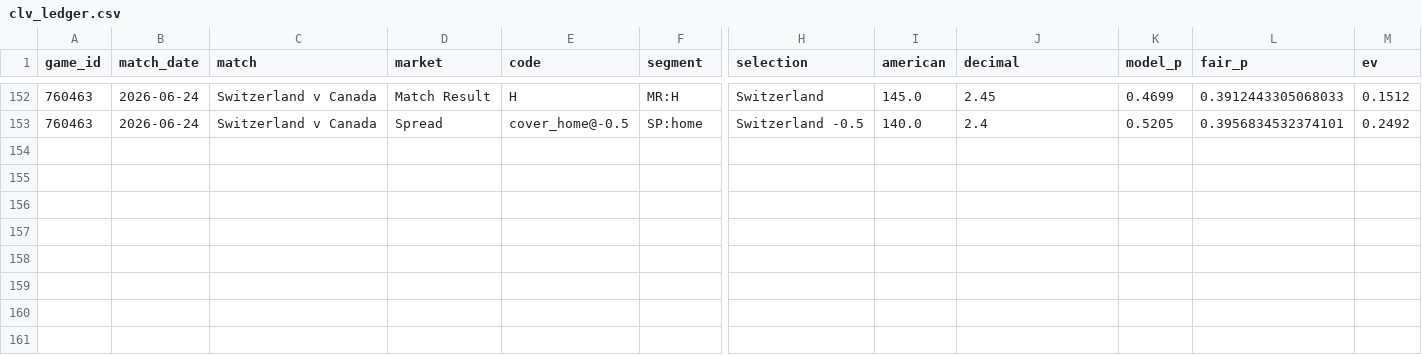
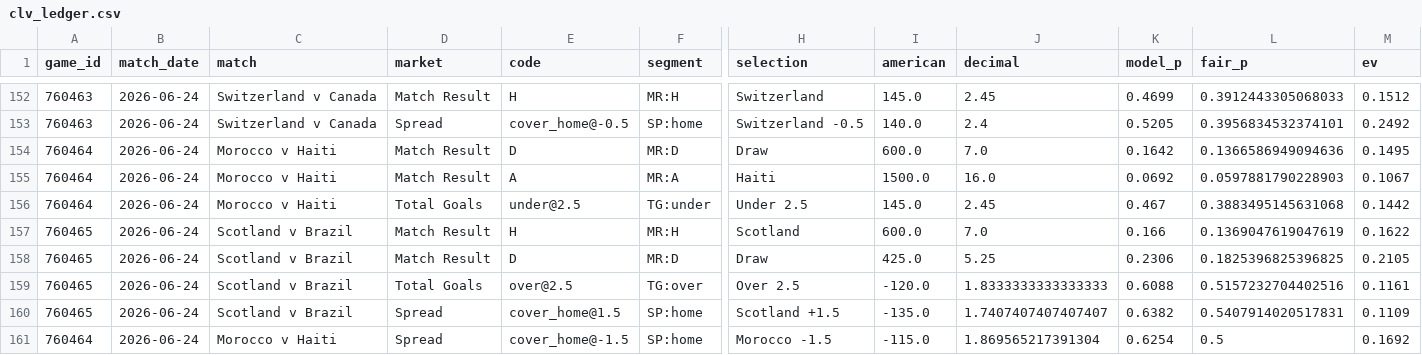
Before and after one commit to mgwinnier/soccer-model, a CSV file: reports/clv_ledger.csv, drawn as a sheet; only a part is shown, gaps mark what is left out; rows hold the shown columns only; the diff names each change by its address in the sheet, - before the commit and + after, or states it on an @@ line.

```diff
--- a/reports/clv_ledger.csv
+++ b/reports/clv_ledger.csv
+row 154: 760464 | 2026-06-24 | Morocco v Haiti | Match Result | D | MR:D | Draw | 600.0 | 7.0 | 0.1642 | 0.1366586949094636 | 0.1495
+row 155: 760464 | 2026-06-24 | Morocco v Haiti | Match Result | A | MR:A | Haiti | 1500.0 | 16.0 | 0.0692 | 0.0597881790228903 | 0.1067
+row 156: 760464 | 2026-06-24 | Morocco v Haiti | Total Goals | under@2.5 | TG:under | Under 2.5 | 145.0 | 2.45 | 0.467 | 0.3883495145631068 | 0.1442
+row 157: 760465 | 2026-06-24 | Scotland v Brazil | Match Result | H | MR:H | Scotland | 600.0 | 7.0 | 0.166 | 0.1369047619047619 | 0.1622
+row 158: 760465 | 2026-06-24 | Scotland v Brazil | Match Result | D | MR:D | Draw | 425.0 | 5.25 | 0.2306 | 0.1825396825396825 | 0.2105
+row 159: 760465 | 2026-06-24 | Scotland v Brazil | Total Goals | over@2.5 | TG:over | Over 2.5 | -120.0 | 1.8333333333333333 | 0.6088 | 0.5157232704402516 | 0.1161
+row 160: 760465 | 2026-06-24 | Scotland v Brazil | Spread | cover_home@1.5 | SP:home | Scotland +1.5 | -135.0 | 1.7407407407407407 | 0.6382 | 0.5407914020517831 | 0.1109
+row 161: 760464 | 2026-06-24 | Morocco v Haiti | Spread | cover_home@-1.5 | SP:home | Morocco -1.5 | -115.0 | 1.869565217391304 | 0.6254 | 0.5 | 0.1692
```
Also changed, not shown: reports/clv_open.csv.
